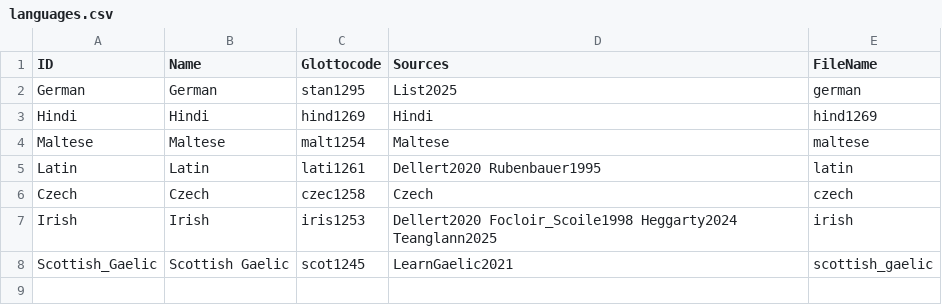
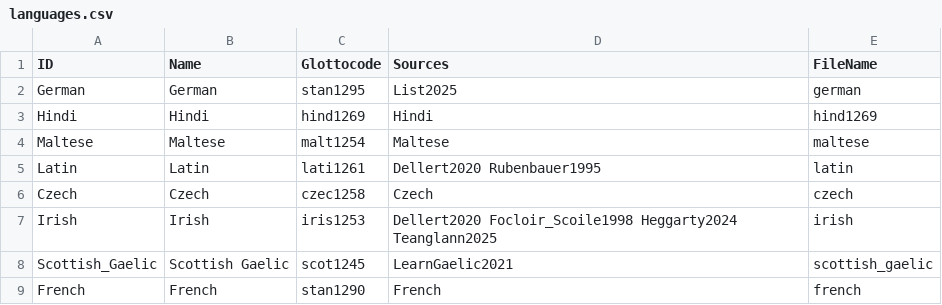
Before and after one commit to numeralbank/cosinus, a CSV file: etc/languages.csv, drawn as a sheet; the diff names each change by its address in the sheet, - before the commit and + after, or states it on an @@ line.

Commit message:
French data by Katja

```diff
--- a/etc/languages.csv
+++ b/etc/languages.csv
+row 9: French | French | stan1290 | French | french
```
Also changed, not shown: 1 other file.
